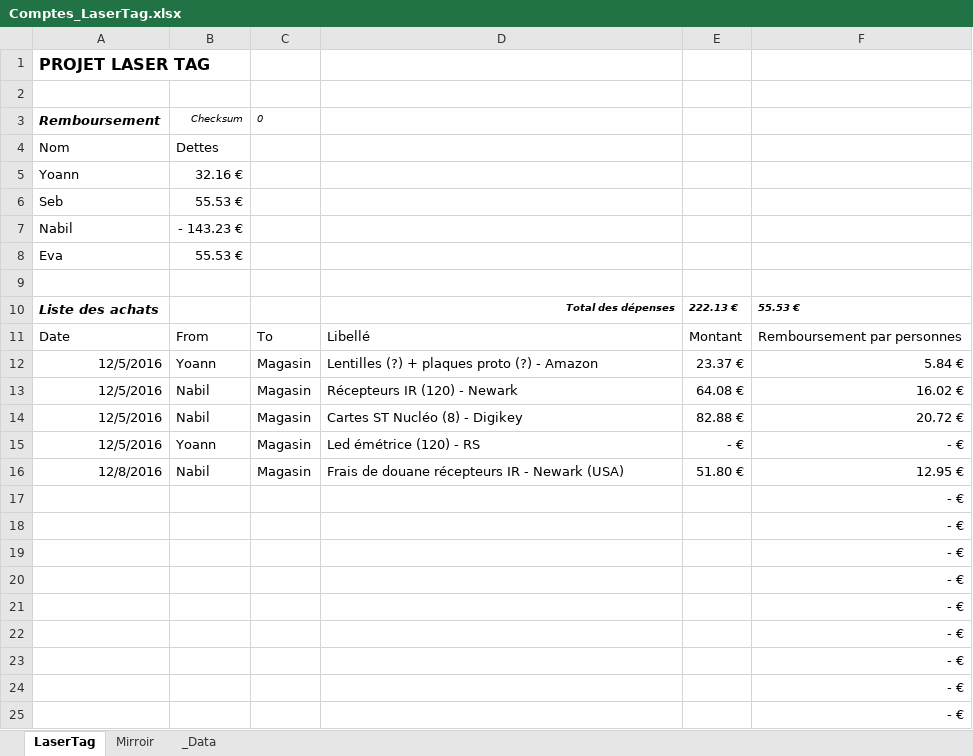
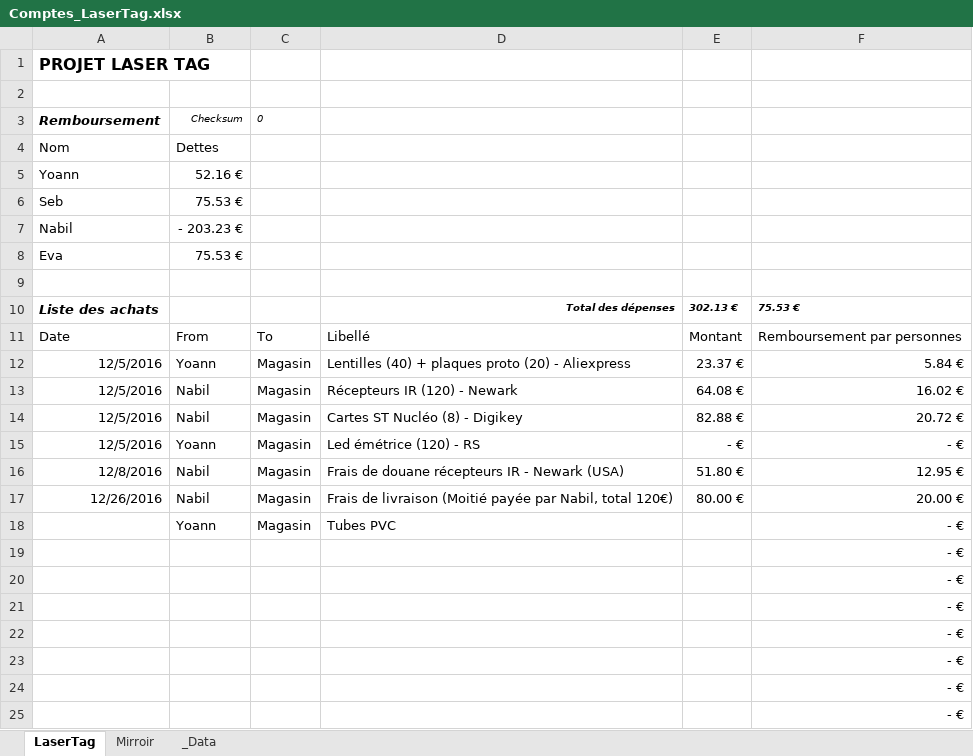
Before and after one commit to Emblask/laser-tag-doc, an Excel workbook: Comptes_LaserTag.xlsx, sheet LaserTag, drawn as a sheet; values as stored, in another font and other column widths than the file's, no borders; table styles not drawn; removed rows and columns are numbered as before the commit, all else as after; the diff names each change by its address in the sheet, - before the commit and + after, or states it on an @@ line.

Commit message:
Update Comptes

```diff
--- a/Comptes_LaserTag.xlsx (sheet LaserTag)
+++ b/Comptes_LaserTag.xlsx (sheet LaserTag)
-B5: 32.16 €
+B5: 52.16 €
-B6: 55.53 €
+B6: 75.53 €
-B7: - 143.23 €
+B7: - 203.23 €
-B8: 55.53 €
+B8: 75.53 €
-E10: 222.13 €
+E10: 302.13 €
-F10: 55.53 €
+F10: 75.53 €
-D12: Lentilles (?) + plaques proto (?) - Amazon
+D12: Lentilles (40) + plaques proto (20) - Aliexpress
-row 17:  |  |  |  |  | - €
-row 18:  |  |  |  |  | - €
+row 17: 12/26/2016 | Nabil | Magasin | Frais de livraison (Moitié payée par Nabil, total 120€) | 80.00 € | 20.00 €
+row 18:  | Yoann | Magasin | Tubes PVC |  | - €
```
